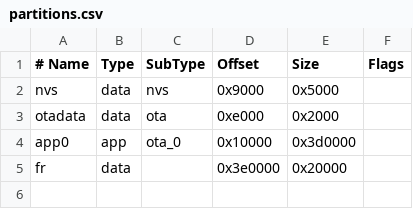
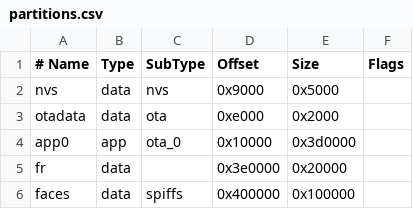
Before and after one commit to hachch1984/arduino-01-camera, a CSV file: partitions.csv, drawn as a sheet; the diff names each change by its address in the sheet, - before the commit and + after, or states it on an @@ line.

```diff
--- a/partitions.csv
+++ b/partitions.csv
+row 6: faces | data | spiffs | 0x400000 | 0x100000
```
Also changed, not shown: 16 other files.
